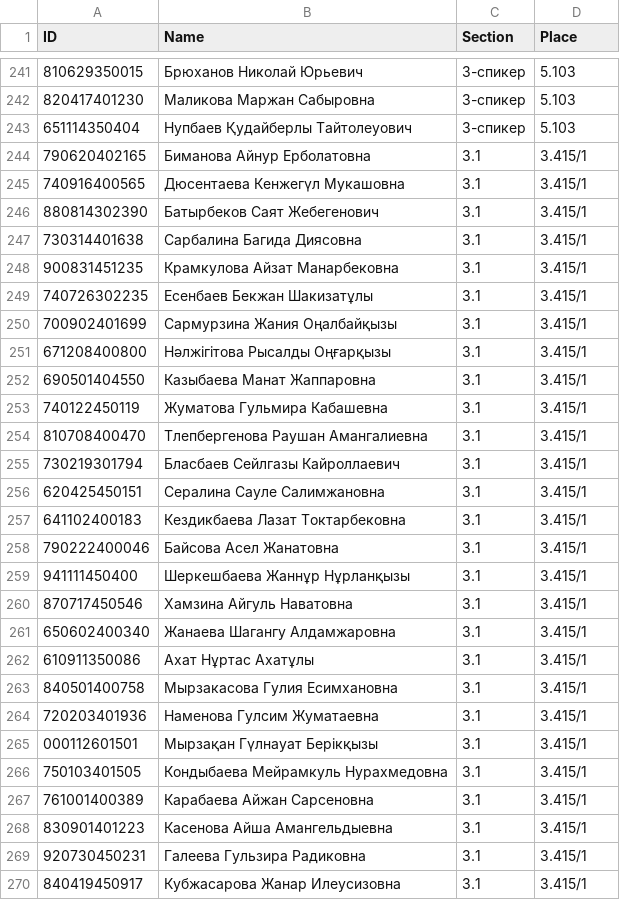
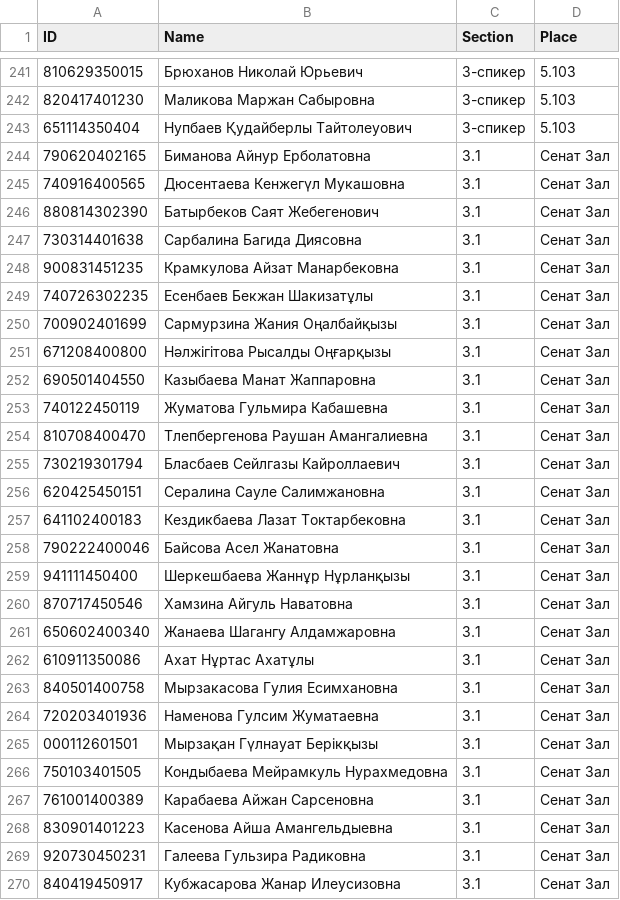
Before and after one commit to januzaj2018/UIN, a CSV file: assets/data.csv, drawn as a sheet; only a part is shown, gaps mark what is left out; the diff covers the shown part only.

Commit message:
changes 20.08 v2

```diff
--- a/assets/data.csv
+++ b/assets/data.csv
@@ -243,28 +243,28 @@ ID, Name, Section, Place
 651114350404,Нупбаев Қудайберлы Тайтолеуович,3-спикер,5.103
-790620402165,Биманова Айнур Ерболатовна,3.1,3.415/1
-740916400565,Дюсентаева Кенжегүл Мукашовна,3.1,3.415/1
-880814302390,Батырбеков Саят Жебегенович,3.1,3.415/1
-730314401638,Сарбалина Багида Диясовна,3.1,3.415/1
-900831451235,Крамкулова Айзат Манарбековна,3.1,3.415/1
-740726302235,Есенбаев Бекжан Шакизатұлы,3.1,3.415/1
-700902401699,Сармурзина Жания Оңалбайқызы,3.1,3.415/1
-671208400800,Нәлжігітова Рысалды Оңғарқызы,3.1,3.415/1
-690501404550,Казыбаева Манат Жаппаровна,3.1,3.415/1
-740122450119,Жуматова Гульмира Кабашевна,3.1,3.415/1
-810708400470,Тлепбергенова Раушан Амангалиевна,3.1,3.415/1
-730219301794,Бласбаев Сейлгазы Кайроллаевич,3.1,3.415/1
-620425450151,Сералина Сауле Салимжановна,3.1,3.415/1
-641102400183,Кездикбаева Лазат Токтарбековна,3.1,3.415/1
-790222400046,Байсова Асел Жанатовна,3.1,3.415/1
-941111450400,Шеркешбаева Жаннұр Нұрланқызы,3.1,3.415/1
-870717450546,Хамзина Айгуль Наватовна,3.1,3.415/1
-650602400340,Жанаева Шагангу Алдамжаровна,3.1,3.415/1
-610911350086,Ахат Нұртас Ахатұлы,3.1,3.415/1
-840501400758,Мырзакасова Гулия Есимхановна,3.1,3.415/1
-720203401936,Наменова Гулсим Жуматаевна,3.1,3.415/1
-000112601501,Мырзақан Гүлнауат Берікқызы,3.1,3.415/1
-750103401505,Кондыбаева Мейрамкуль Нурахмедовна,3.1,3.415/1
-761001400389,Карабаева Айжан Сарсеновна,3.1,3.415/1
-830901401223,Касенова Айша Амангельдыевна ,3.1,3.415/1
-920730450231,Галеева Гульзира Радиковна,3.1,3.415/1
-840419450917,Кубжасарова Жанар Илеусизовна,3.1,3.415/1
+790620402165,Биманова Айнур Ерболатовна,3.1,Сенат Зал
+740916400565,Дюсентаева Кенжегүл Мукашовна,3.1,Сенат Зал
+880814302390,Батырбеков Саят Жебегенович,3.1,Сенат Зал
+730314401638,Сарбалина Багида Диясовна,3.1,Сенат Зал
+900831451235,Крамкулова Айзат Манарбековна,3.1,Сенат Зал
+740726302235,Есенбаев Бекжан Шакизатұлы,3.1,Сенат Зал
+700902401699,Сармурзина Жания Оңалбайқызы,3.1,Сенат Зал
+671208400800,Нәлжігітова Рысалды Оңғарқызы,3.1,Сенат Зал
+690501404550,Казыбаева Манат Жаппаровна,3.1,Сенат Зал
+740122450119,Жуматова Гульмира Кабашевна,3.1,Сенат Зал
+810708400470,Тлепбергенова Раушан Амангалиевна,3.1,Сенат Зал
+730219301794,Бласбаев Сейлгазы Кайроллаевич,3.1,Сенат Зал
+620425450151,Сералина Сауле Салимжановна,3.1,Сенат Зал
+641102400183,Кездикбаева Лазат Токтарбековна,3.1,Сенат Зал
+790222400046,Байсова Асел Жанатовна,3.1,Сенат Зал
+941111450400,Шеркешбаева Жаннұр Нұрланқызы,3.1,Сенат Зал
+870717450546,Хамзина Айгуль Наватовна,3.1,Сенат Зал
+650602400340,Жанаева Шагангу Алдамжаровна,3.1,Сенат Зал
+610911350086,Ахат Нұртас Ахатұлы,3.1,Сенат Зал
+840501400758,Мырзакасова Гулия Есимхановна,3.1,Сенат Зал
+720203401936,Наменова Гулсим Жуматаевна,3.1,Сенат Зал
+000112601501,Мырзақан Гүлнауат Берікқызы,3.1,Сенат Зал
+750103401505,Кондыбаева Мейрамкуль Нурахмедовна,3.1,Сенат Зал
+761001400389,Карабаева Айжан Сарсеновна,3.1,Сенат Зал
+830901401223,Касенова Айша Амангельдыевна ,3.1,Сенат Зал
+920730450231,Галеева Гульзира Радиковна,3.1,Сенат Зал
+840419450917,Кубжасарова Жанар Илеусизовна,3.1,Сенат Зал
```
Also changed, not shown: 24 edited cells elsewhere in this file.
